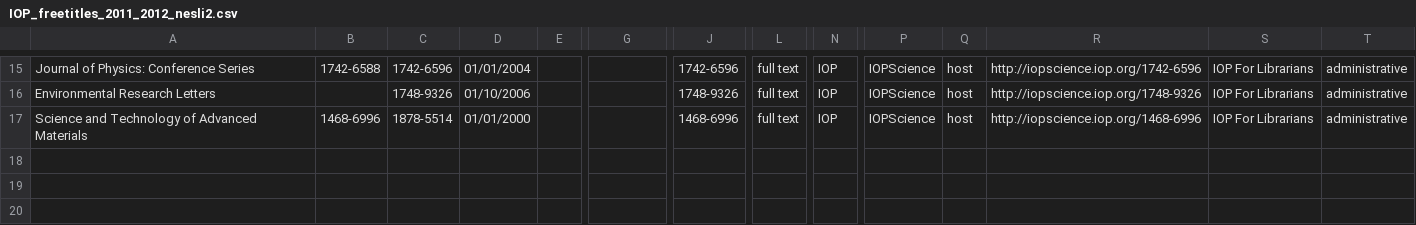
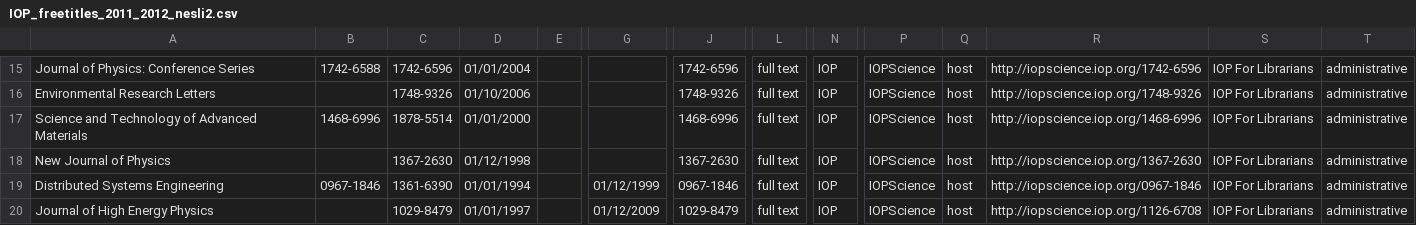
Before and after one commit to k-int/KBPlus, a CSV file: import/processing/kb_plus_datafiles/IOP_freetitles_2011_2012_nesli2.csv, drawn as a sheet; only a part is shown, gaps mark what is left out; rows hold the shown columns only; the diff names each change by its address in the sheet, - before the commit and + after, or states it on an @@ line.

```diff
--- a/import/processing/kb_plus_datafiles/IOP_freetitles_2011_2012_nesli2.csv
+++ b/import/processing/kb_plus_datafiles/IOP_freetitles_2011_2012_nesli2.csv
+row 18: New Journal of Physics |  | 1367-2630 | 01/12/1998 |  |  | 1367-2630 | full text | IOP | IOPScience | host | http://iopscience.iop.org/1367-2630 | IOP For Librarians | administrative
+row 19: Distributed Systems Engineering | 0967-1846 | 1361-6390 | 01/01/1994 |  | 01/12/1999 | 0967-1846 | full text | IOP | IOPScience | host | http://iopscience.iop.org/0967-1846 | IOP For Librarians | administrative
+row 20: Journal of High Energy Physics |  | 1029-8479 | 01/01/1997 |  | 01/12/2009 | 1029-8479 | full text | IOP | IOPScience | host | http://iopscience.iop.org/1126-6708 | IOP For Librarians | administrative
```
Also changed, not shown: import/processing/kb_plus_datafiles/rsc_nesli2_2011_2012_Nesli2.csv, import/processing/kb_plus_datafiles/springer_OPTION1CLOSED CONSORTIUM AGREEMENT_2011_2012_nesli2.csv, 8 other files.
